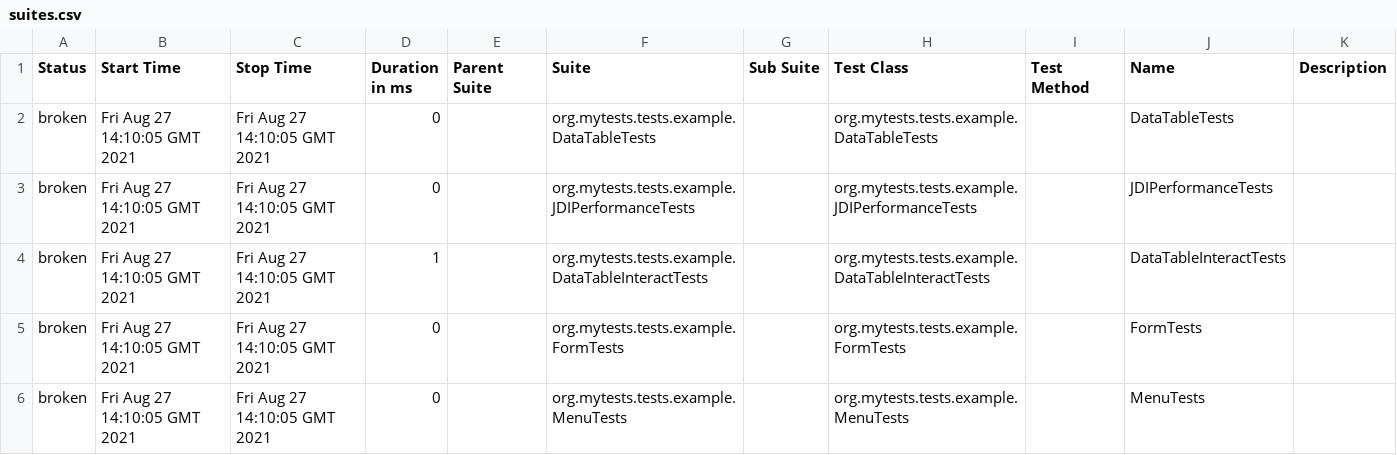
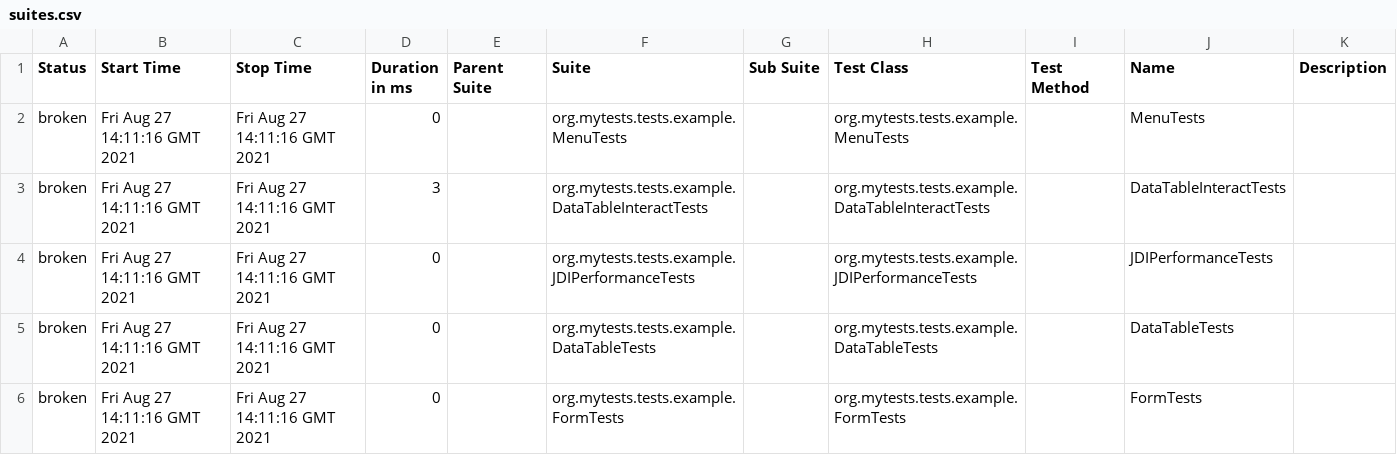
Before and after one commit to jdi-templates/jdi-light-junit-template, a CSV file: 5/data/suites.csv, drawn as a sheet.

```diff
--- a/5/data/suites.csv
+++ b/5/data/suites.csv
@@ -1,6 +1,6 @@
 "Status","Start Time","Stop Time","Duration in ms","Parent Suite","Suite","Sub Suite","Test Class","Test Method","Name","Description"
-"broken","Fri Aug 27 14:10:05 GMT 2021","Fri Aug 27 14:10:05 GMT 2021","0","","org.mytests.tests.example.DataTableTests","","org.mytests.tests.example.DataTableTests","","DataTableTests",""
-"broken","Fri Aug 27 14:10:05 GMT 2021","Fri Aug 27 14:10:05 GMT 2021","0","","org.mytests.tests.example.JDIPerformanceTests","","org.mytests.tests.example.JDIPerformanceTests","","JDIPerformanceTests",""
-"broken","Fri Aug 27 14:10:05 GMT 2021","Fri Aug 27 14:10:05 GMT 2021","1","","org.mytests.tests.example.DataTableInteractTests","","org.mytests.tests.example.DataTableInteractTests","","DataTableInteractTests",""
-"broken","Fri Aug 27 14:10:05 GMT 2021","Fri Aug 27 14:10:05 GMT 2021","0","","org.mytests.tests.example.FormTests","","org.mytests.tests.example.FormTests","","FormTests",""
-"broken","Fri Aug 27 14:10:05 GMT 2021","Fri Aug 27 14:10:05 GMT 2021","0","","org.mytests.tests.example.MenuTests","","org.mytests.tests.example.MenuTests","","MenuTests",""
+"broken","Fri Aug 27 14:11:16 GMT 2021","Fri Aug 27 14:11:16 GMT 2021","0","","org.mytests.tests.example.MenuTests","","org.mytests.tests.example.MenuTests","","MenuTests",""
+"broken","Fri Aug 27 14:11:16 GMT 2021","Fri Aug 27 14:11:16 GMT 2021","3","","org.mytests.tests.example.DataTableInteractTests","","org.mytests.tests.example.DataTableInteractTests","","DataTableInteractTests",""
+"broken","Fri Aug 27 14:11:16 GMT 2021","Fri Aug 27 14:11:16 GMT 2021","0","","org.mytests.tests.example.JDIPerformanceTests","","org.mytests.tests.example.JDIPerformanceTests","","JDIPerformanceTests",""
+"broken","Fri Aug 27 14:11:16 GMT 2021","Fri Aug 27 14:11:16 GMT 2021","0","","org.mytests.tests.example.DataTableTests","","org.mytests.tests.example.DataTableTests","","DataTableTests",""
+"broken","Fri Aug 27 14:11:16 GMT 2021","Fri Aug 27 14:11:16 GMT 2021","0","","org.mytests.tests.example.FormTests","","org.mytests.tests.example.FormTests","","FormTests",""
```
Also changed, not shown: 30 other files.
